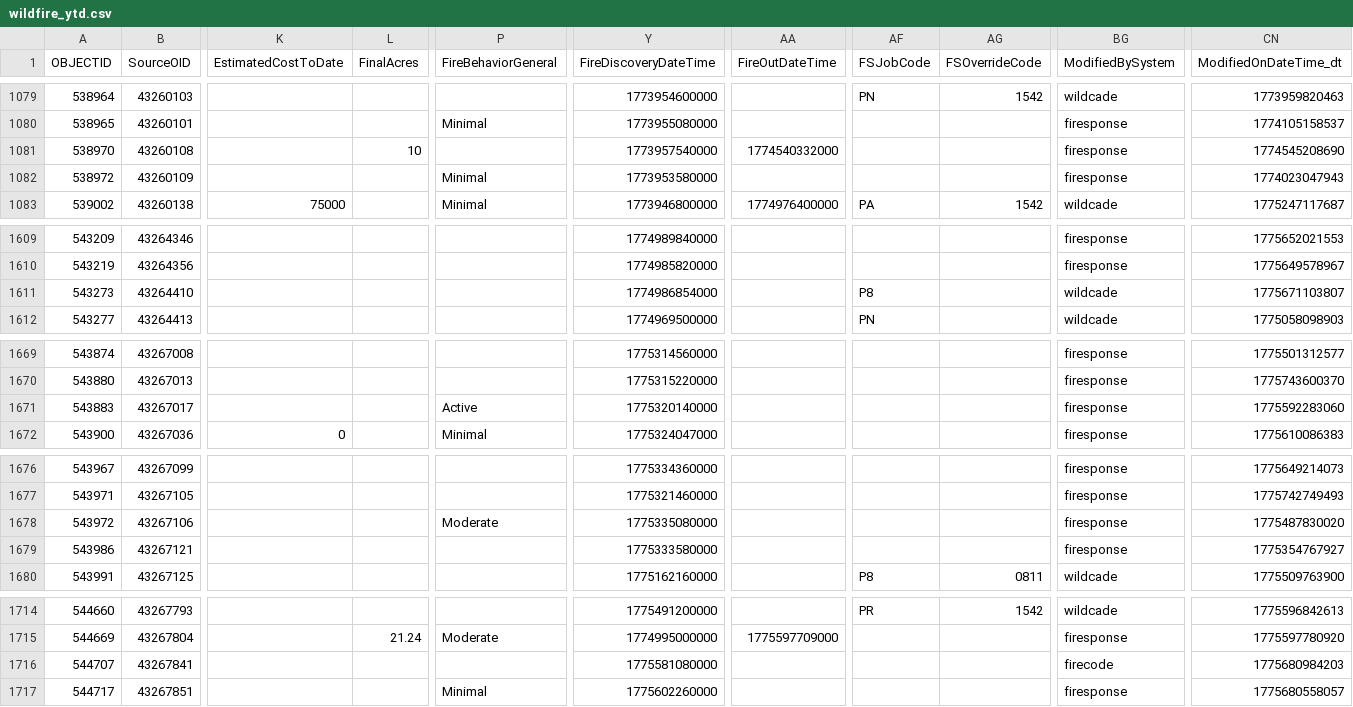
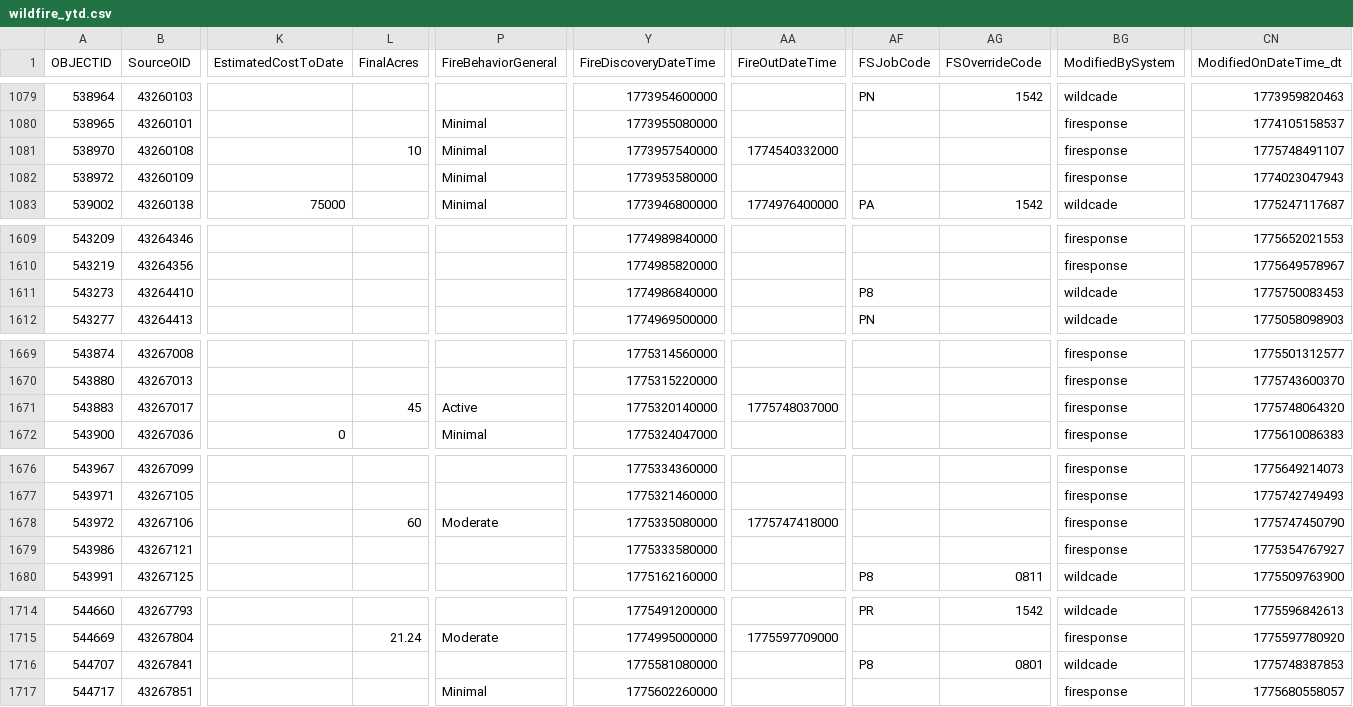
Before and after one commit to githamm/wildfire-tracker, a CSV file: data/wildfire_ytd.csv, drawn as a sheet; only a part is shown, gaps mark what is left out; the diff covers the shown part only; the diff names each change by its address in the sheet, - before the commit and + after, or states it on an @@ line.

```diff
--- a/data/wildfire_ytd.csv
+++ b/data/wildfire_ytd.csv
-P1081 (FireBehaviorGeneral): (empty)
+P1081 (FireBehaviorGeneral): Minimal
-CN1081 (ModifiedOnDateTime_dt): 1774545208690
+CN1081 (ModifiedOnDateTime_dt): 1775748491107
-Y1611 (FireDiscoveryDateTime): 1774986854000
+Y1611 (FireDiscoveryDateTime): 1774986840000
-CN1611 (ModifiedOnDateTime_dt): 1775671103807
+CN1611 (ModifiedOnDateTime_dt): 1775750083453
-L1671 (FinalAcres): (empty)
+L1671 (FinalAcres): 45
-AA1671 (FireOutDateTime): (empty)
+AA1671 (FireOutDateTime): 1775748037000
-CN1671 (ModifiedOnDateTime_dt): 1775592283060
+CN1671 (ModifiedOnDateTime_dt): 1775748064320
-L1678 (FinalAcres): (empty)
+L1678 (FinalAcres): 60
-AA1678 (FireOutDateTime): (empty)
+AA1678 (FireOutDateTime): 1775747418000
-CN1678 (ModifiedOnDateTime_dt): 1775487830020
+CN1678 (ModifiedOnDateTime_dt): 1775747450790
-AF1716 (FSJobCode): (empty)
+AF1716 (FSJobCode): P8
-AG1716 (FSOverrideCode): (empty)
+AG1716 (FSOverrideCode): 0801
-BG1716 (ModifiedBySystem): firecode
+BG1716 (ModifiedBySystem): wildcade
-CN1716 (ModifiedOnDateTime_dt): 1775680984203
+CN1716 (ModifiedOnDateTime_dt): 1775748387853
```
Also changed, not shown: 3 added rows and 28 edited cells elsewhere in this file.
